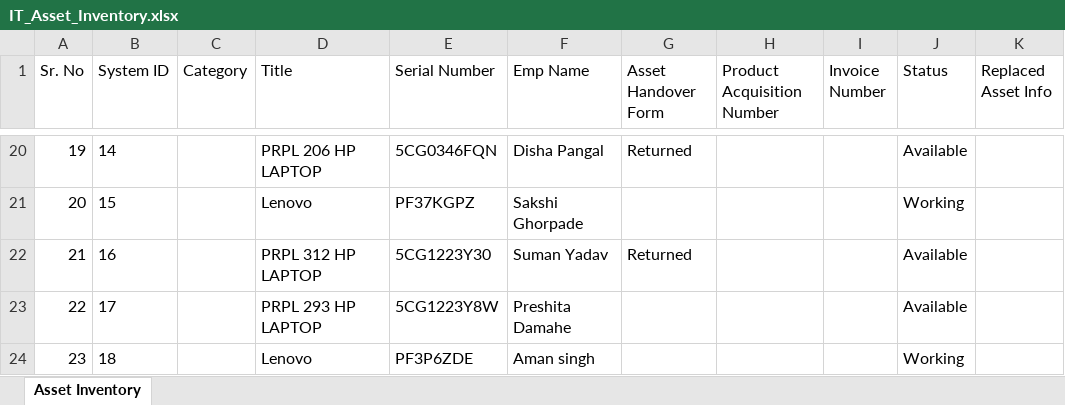
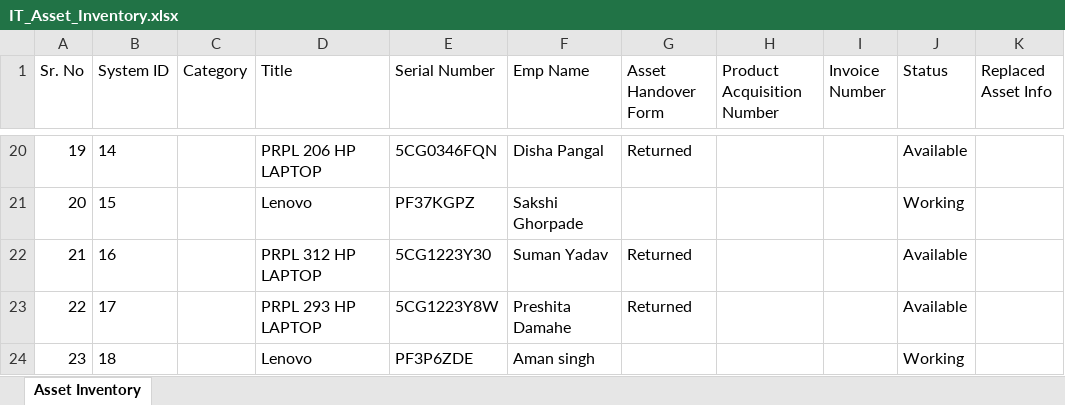
Before and after one commit to actpistol/propiactivate, an Excel workbook: IT_Asset_Inventory.xlsx, sheet Asset Inventory, drawn as a sheet; only a part is shown, gaps mark what is left out; values as stored, in another font and other column widths than the file's, no borders; the diff names each change by its address in the sheet, - before the commit and + after, or states it on an @@ line.

Commit message:
Auto-update IT_Asset_Inventory.xlsx via Web App

```diff
--- a/IT_Asset_Inventory.xlsx (sheet Asset Inventory)
+++ b/IT_Asset_Inventory.xlsx (sheet Asset Inventory)
-G23 (Asset Handover Form): (empty)
+G23 (Asset Handover Form): Returned
```
